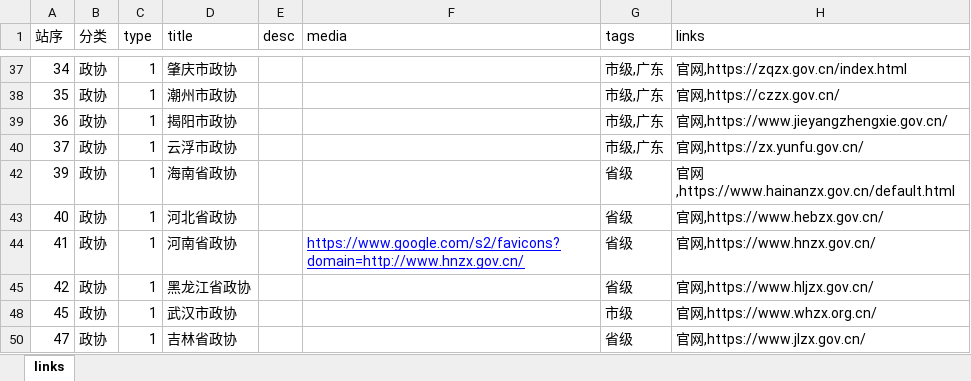
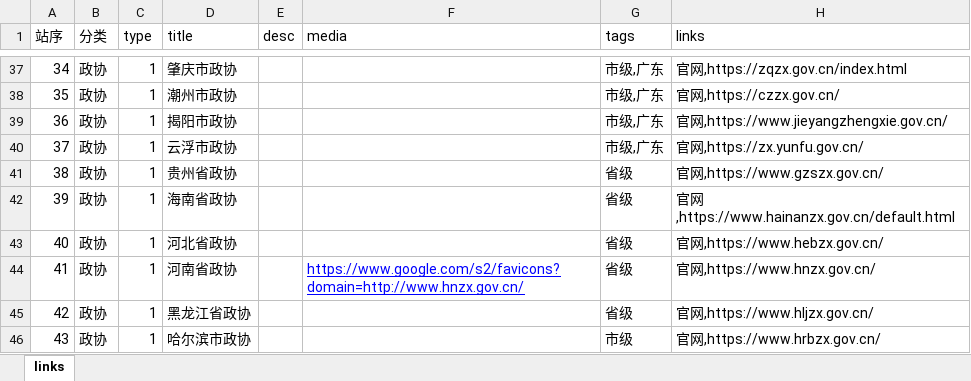
Before and after one commit to seymour-zx/zhengxie.com.cn, an Excel workbook: assets/xlsx/self_links.xlsx, sheet links, drawn as a sheet; only a part is shown, gaps mark what is left out; the shorter side is filled out with more unchanged rows; values as stored, in another font and other column widths than the file's, no borders; the diff covers the shown part only; the diff names each change by its address in the sheet, - before the commit and + after, or states it on an @@ line.

```diff
--- a/assets/xlsx/self_links.xlsx (sheet links)
+++ b/assets/xlsx/self_links.xlsx (sheet links)
@@ row 41 unhidden: 38 | 政协 | 1 | 贵州省政协 |  |  | 省级 | 官网,https://www.gzszx.gov.cn/ @@
@@ row 46 unhidden: 43 | 政协 | 1 | 哈尔滨市政协 |  |  | 市级 | 官网,https://www.hrbzx.gov.cn/ @@
```
Also changed, not shown: 61 hidden or unhidden rows and 2 edited cells elsewhere in this sheet, 13 other files.
